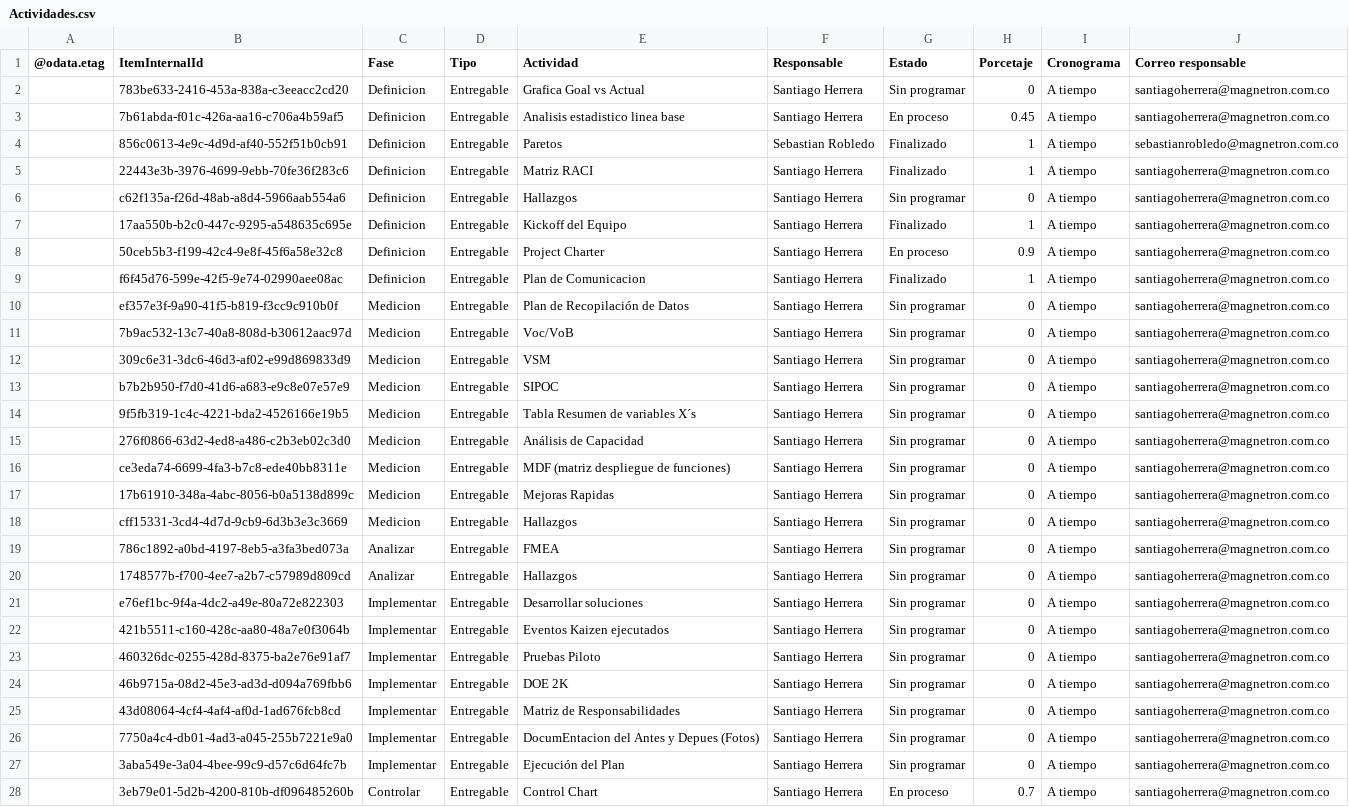
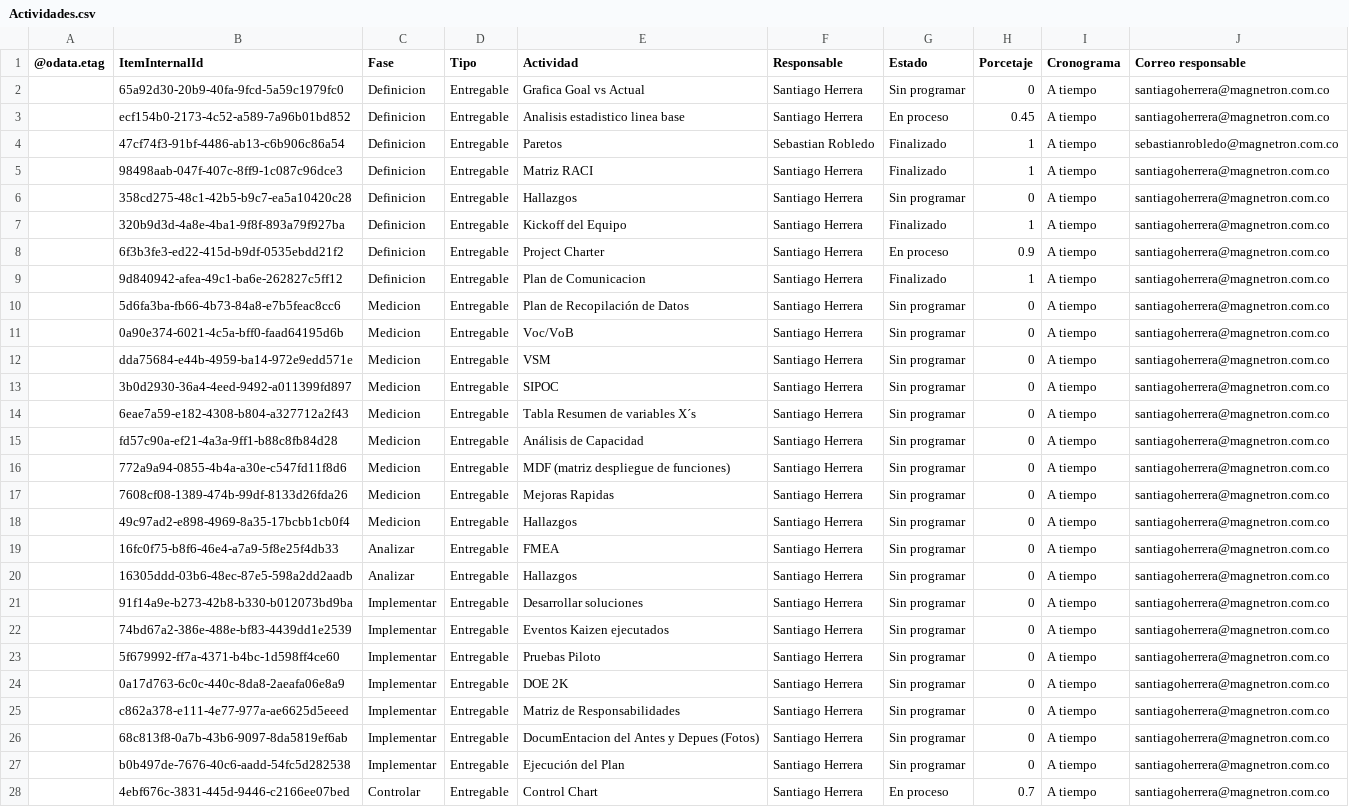
Before and after one commit to Santiagoherrella/ReduccioncostosPM, a CSV file: Actividades.csv, drawn as a sheet; only a part is shown; the diff covers the shown part only; the diff names each change by its address in the sheet, - before the commit and + after, or states it on an @@ line.

Commit message:
Add files via upload

```diff
--- a/Actividades.csv
+++ b/Actividades.csv
-B2 (ItemInternalId): 783be633-2416-453a-838a-c3eeacc2cd20
+B2 (ItemInternalId): 65a92d30-20b9-40fa-9fcd-5a59c1979fc0
-B3 (ItemInternalId): 7b61abda-f01c-426a-aa16-c706a4b59af5
+B3 (ItemInternalId): ecf154b0-2173-4c52-a589-7a96b01bd852
-B4 (ItemInternalId): 856c0613-4e9c-4d9d-af40-552f51b0cb91
+B4 (ItemInternalId): 47cf74f3-91bf-4486-ab13-c6b906c86a54
-B5 (ItemInternalId): 22443e3b-3976-4699-9ebb-70fe36f283c6
+B5 (ItemInternalId): 98498aab-047f-407c-8ff9-1c087c96dce3
-B6 (ItemInternalId): c62f135a-f26d-48ab-a8d4-5966aab554a6
+B6 (ItemInternalId): 358cd275-48c1-42b5-b9c7-ea5a10420c28
-B7 (ItemInternalId): 17aa550b-b2c0-447c-9295-a548635c695e
+B7 (ItemInternalId): 320b9d3d-4a8e-4ba1-9f8f-893a79f927ba
-B8 (ItemInternalId): 50ceb5b3-f199-42c4-9e8f-45f6a58e32c8
+B8 (ItemInternalId): 6f3b3fe3-ed22-415d-b9df-0535ebdd21f2
-B9 (ItemInternalId): f6f45d76-599e-42f5-9e74-02990aee08ac
+B9 (ItemInternalId): 9d840942-afea-49c1-ba6e-262827c5ff12
-B10 (ItemInternalId): ef357e3f-9a90-41f5-b819-f3cc9c910b0f
+B10 (ItemInternalId): 5d6fa3ba-fb66-4b73-84a8-e7b5feac8cc6
-B11 (ItemInternalId): 7b9ac532-13c7-40a8-808d-b30612aac97d
+B11 (ItemInternalId): 0a90e374-6021-4c5a-bff0-faad64195d6b
-B12 (ItemInternalId): 309c6e31-3dc6-46d3-af02-e99d869833d9
+B12 (ItemInternalId): dda75684-e44b-4959-ba14-972e9edd571e
-B13 (ItemInternalId): b7b2b950-f7d0-41d6-a683-e9c8e07e57e9
+B13 (ItemInternalId): 3b0d2930-36a4-4eed-9492-a011399fd897
-B14 (ItemInternalId): 9f5fb319-1c4c-4221-bda2-4526166e19b5
+B14 (ItemInternalId): 6eae7a59-e182-4308-b804-a327712a2f43
-B15 (ItemInternalId): 276f0866-63d2-4ed8-a486-c2b3eb02c3d0
+B15 (ItemInternalId): fd57c90a-ef21-4a3a-9ff1-b88c8fb84d28
-B16 (ItemInternalId): ce3eda74-6699-4fa3-b7c8-ede40bb8311e
+B16 (ItemInternalId): 772a9a94-0855-4b4a-a30e-c547fd11f8d6
-B17 (ItemInternalId): 17b61910-348a-4abc-8056-b0a5138d899c
+B17 (ItemInternalId): 7608cf08-1389-474b-99df-8133d26fda26
-B18 (ItemInternalId): cff15331-3cd4-4d7d-9cb9-6d3b3e3c3669
+B18 (ItemInternalId): 49c97ad2-e898-4969-8a35-17bcbb1cb0f4
-B19 (ItemInternalId): 786c1892-a0bd-4197-8eb5-a3fa3bed073a
+B19 (ItemInternalId): 16fc0f75-b8f6-46e4-a7a9-5f8e25f4db33
-B20 (ItemInternalId): 1748577b-f700-4ee7-a2b7-c57989d809cd
+B20 (ItemInternalId): 16305ddd-03b6-48ec-87e5-598a2dd2aadb
-B21 (ItemInternalId): e76ef1bc-9f4a-4dc2-a49e-80a72e822303
+B21 (ItemInternalId): 91f14a9e-b273-42b8-b330-b012073bd9ba
-B22 (ItemInternalId): 421b5511-c160-428c-aa80-48a7e0f3064b
+B22 (ItemInternalId): 74bd67a2-386e-488e-bf83-4439dd1e2539
-B23 (ItemInternalId): 460326dc-0255-428d-8375-ba2e76e91af7
+B23 (ItemInternalId): 5f679992-ff7a-4371-b4bc-1d598ff4ce60
-B24 (ItemInternalId): 46b9715a-08d2-45e3-ad3d-d094a769fbb6
+B24 (ItemInternalId): 0a17d763-6c0c-440c-8da8-2aeafa06e8a9
-B25 (ItemInternalId): 43d08064-4cf4-4af4-af0d-1ad676fcb8cd
+B25 (ItemInternalId): c862a378-e111-4e77-977a-ae6625d5eeed
-B26 (ItemInternalId): 7750a4c4-db01-4ad3-a045-255b7221e9a0
+B26 (ItemInternalId): 68c813f8-0a7b-43b6-9097-8da5819ef6ab
-B27 (ItemInternalId): 3aba549e-3a04-4bee-99c9-d57c6d64fc7b
+B27 (ItemInternalId): b0b497de-7676-40c6-aadd-54fc5d282538
-B28 (ItemInternalId): 3eb79e01-5d2b-4200-810b-df096485260b
+B28 (ItemInternalId): 4ebf676c-3831-445d-9446-c2166ee07bed
```
Also changed, not shown: 8 edited cells elsewhere in this file.
